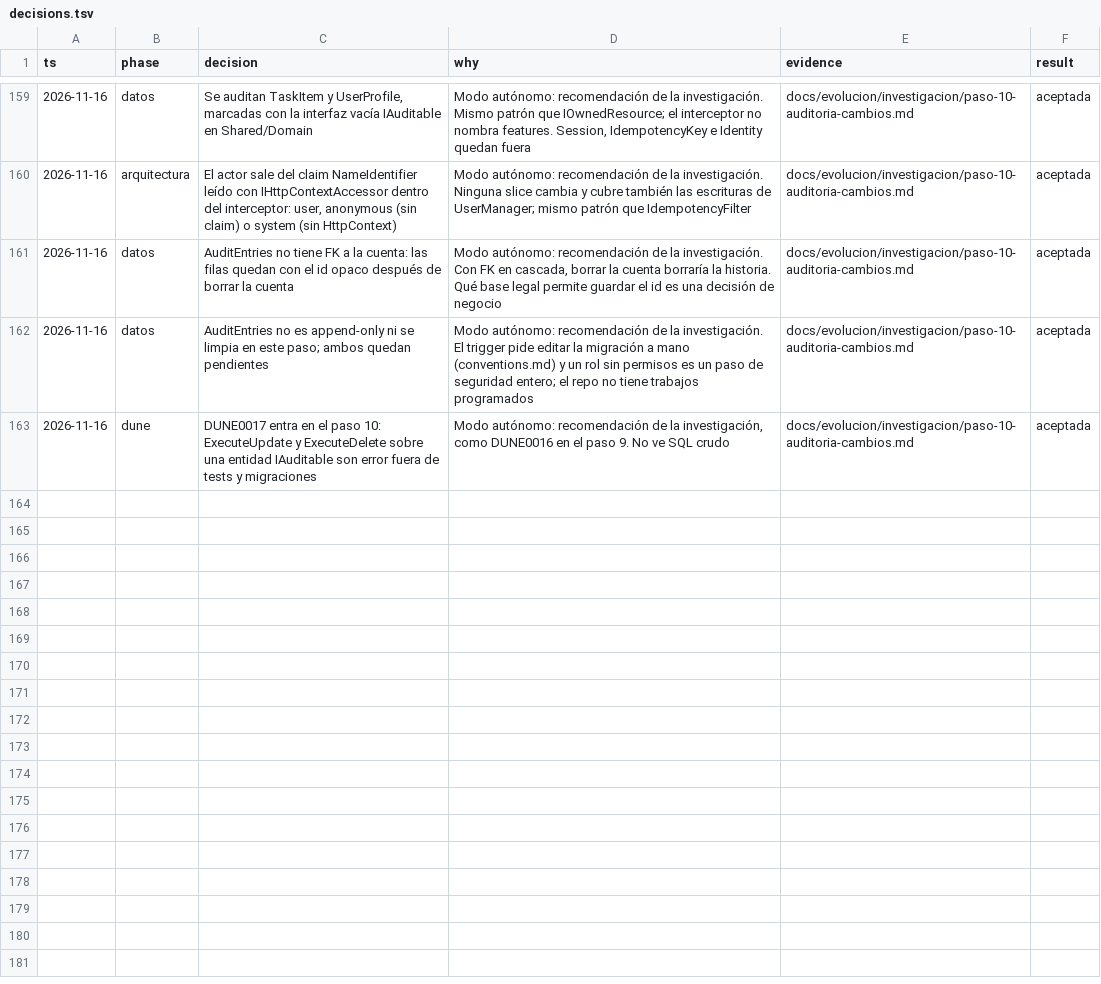
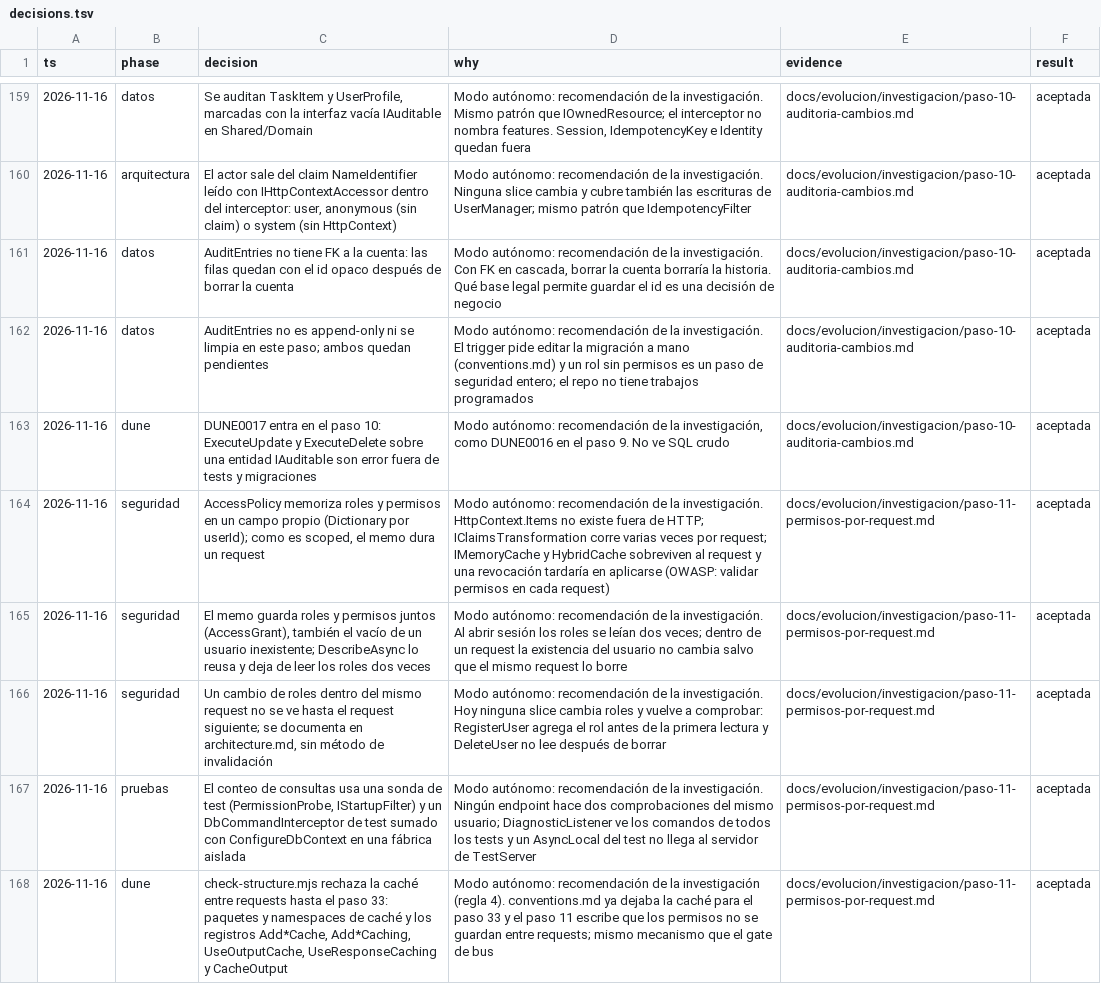
Before and after one commit to tobiasesquivel/full-stack-template, a TSV file: docs/decisions.tsv, drawn as a sheet; only a part is shown, gaps mark what is left out.

Commit message:
docs: per-request permission memo, cache gate and step 11 decisions

```diff
--- a/docs/decisions.tsv
+++ b/docs/decisions.tsv
@@ -163 +163,6 @@ ts	phase	decision	why	evidence	result
 2026-11-16	dune	DUNE0017 entra en el paso 10: ExecuteUpdate y ExecuteDelete sobre una entidad IAuditable son error fuera de tests y migraciones	Modo autónomo: recomendación de la investigación, como DUNE0016 en el paso 9. No ve SQL crudo	docs/evolucion/investigacion/paso-10-auditoria-cambios.md	aceptada
+2026-11-16	seguridad	AccessPolicy memoriza roles y permisos en un campo propio (Dictionary por userId); como es scoped, el memo dura un request	Modo autónomo: recomendación de la investigación. HttpContext.Items no existe fuera de HTTP; IClaimsTransformation corre varias veces por request; IMemoryCache y HybridCache sobreviven al request y una revocación tardaría en aplicarse (OWASP: validar permisos en cada request)	docs/evolucion/investigacion/paso-11-permisos-por-request.md	aceptada
+2026-11-16	seguridad	El memo guarda roles y permisos juntos (AccessGrant), también el vacío de un usuario inexistente; DescribeAsync lo reusa y deja de leer los roles dos veces	Modo autónomo: recomendación de la investigación. Al abrir sesión los roles se leían dos veces; dentro de un request la existencia del usuario no cambia salvo que el mismo request lo borre	docs/evolucion/investigacion/paso-11-permisos-por-request.md	aceptada
+2026-11-16	seguridad	Un cambio de roles dentro del mismo request no se ve hasta el request siguiente; se documenta en architecture.md, sin método de invalidación	Modo autónomo: recomendación de la investigación. Hoy ninguna slice cambia roles y vuelve a comprobar: RegisterUser agrega el rol antes de la primera lectura y DeleteUser no lee después de borrar	docs/evolucion/investigacion/paso-11-permisos-por-request.md	aceptada
+2026-11-16	pruebas	El conteo de consultas usa una sonda de test (PermissionProbe, IStartupFilter) y un DbCommandInterceptor de test sumado con ConfigureDbContext en una fábrica aislada	Modo autónomo: recomendación de la investigación. Ningún endpoint hace dos comprobaciones del mismo usuario; DiagnosticListener ve los comandos de todos los tests y un AsyncLocal del test no llega al servidor de TestServer	docs/evolucion/investigacion/paso-11-permisos-por-request.md	aceptada
+2026-11-16	dune	check-structure.mjs rechaza la caché entre requests hasta el paso 33: paquetes y namespaces de caché y los registros Add*Cache, Add*Caching, UseOutputCache, UseResponseCaching y CacheOutput	Modo autónomo: recomendación de la investigación (regla 4). conventions.md ya dejaba la caché para el paso 33 y el paso 11 escribe que los permisos no se guardan entre requests; mismo mecanismo que el gate de bus	docs/evolucion/investigacion/paso-11-permisos-por-request.md	aceptada
```
Also changed, not shown: 2 other files.
